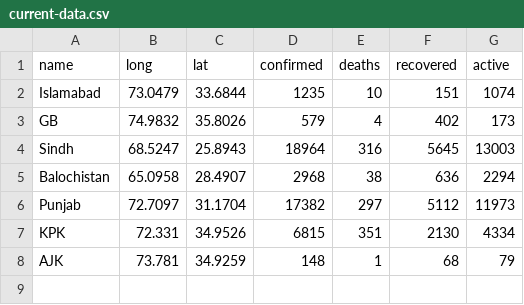
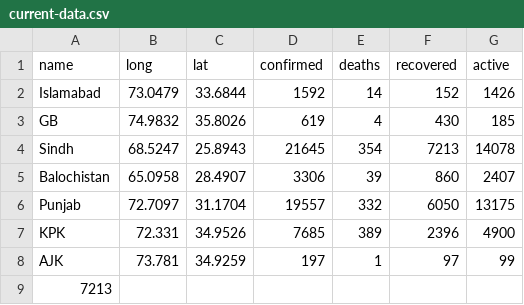
Before and after one commit to Atif252/Covid19-Data, a CSV file: daily-cases/current-data.csv, drawn as a sheet.

```diff
--- a/daily-cases/current-data.csv
+++ b/daily-cases/current-data.csv
@@ -1,8 +1,9 @@
 name,long,lat,confirmed,deaths,recovered,active
-Islamabad,73.0479,33.6844,1235,10,151,1074
-GB,74.9832,35.8026,579,4,402,173
-Sindh,68.5247,25.8943,18964,316,5645,13003
-Balochistan,65.0958,28.4907,2968,38,636,2294
-Punjab,72.7097,31.1704,17382,297,5112,11973
-KPK,72.331,34.9526,6815,351,2130,4334
-AJK,73.781,34.9259,148,1,68,79
+Islamabad,73.0479,33.6844,1592,14,152,1426
+GB,74.9832,35.8026,619,4,430,185
+Sindh,68.5247,25.8943,21645,354,7213,14078
+Balochistan,65.0958,28.4907,3306,39,860,2407
+Punjab,72.7097,31.1704,19557,332,6050,13175
+KPK,72.331,34.9526,7685,389,2396,4900
+AJK,73.781,34.9259,197,1,97,99
+7213
```
Also changed, not shown: time-series/new-cases.csv, time-series/time-series.csv.
